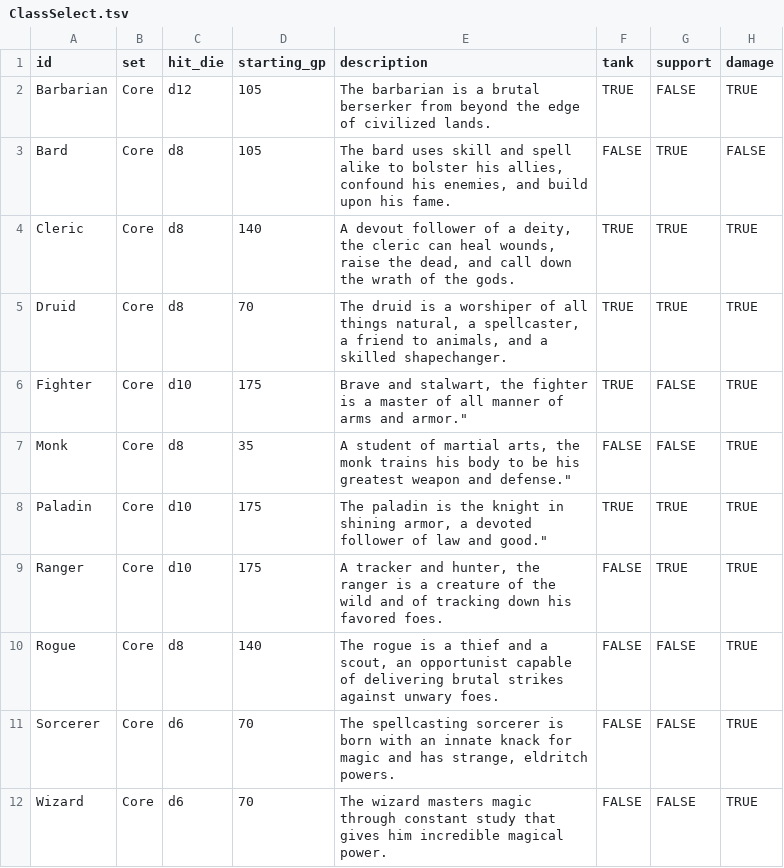
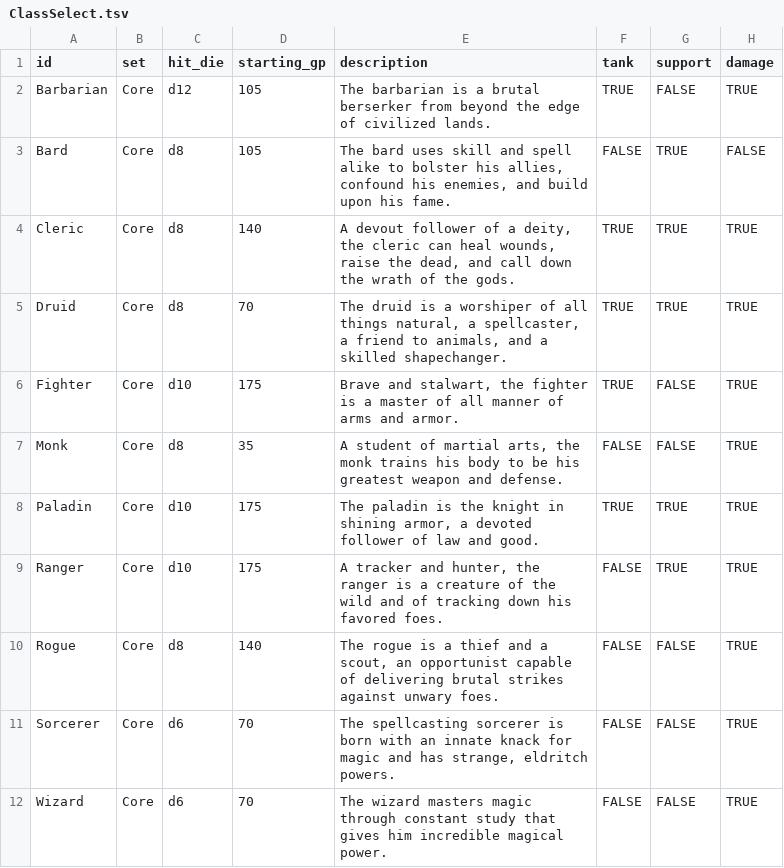
Before and after one commit to adrpadua/pathfinder, a TSV file: pathfinder/ClassSelect.tsv, drawn as a sheet.

```diff
--- a/pathfinder/ClassSelect.tsv
+++ b/pathfinder/ClassSelect.tsv
@@ -5,5 +5,5 @@ Cleric	Core	d8	140	A devout follower of a deity, the cleric can heal wounds, rai
 Druid	Core	d8	70	The druid is a worshiper of all things natural, a spellcaster, a friend to animals, and a skilled shapechanger.	TRUE	TRUE	TRUE
-Fighter	Core	d10	175	Brave and stalwart, the fighter is a master of all manner of arms and armor."	TRUE	FALSE	TRUE
-Monk	Core	d8	35	A student of martial arts, the monk trains his body to be his greatest weapon and defense."	FALSE	FALSE	TRUE
-Paladin	Core	d10	175	The paladin is the knight in shining armor, a devoted follower of law and good."	TRUE	TRUE	TRUE
+Fighter	Core	d10	175	Brave and stalwart, the fighter is a master of all manner of arms and armor.	TRUE	FALSE	TRUE
+Monk	Core	d8	35	A student of martial arts, the monk trains his body to be his greatest weapon and defense.	FALSE	FALSE	TRUE
+Paladin	Core	d10	175	The paladin is the knight in shining armor, a devoted follower of law and good.	TRUE	TRUE	TRUE
 Ranger	Core	d10	175	A tracker and hunter, the ranger is a creature of the wild and of tracking down his favored foes.	FALSE	TRUE	TRUE
```
Also changed, not shown: 2 other files.
